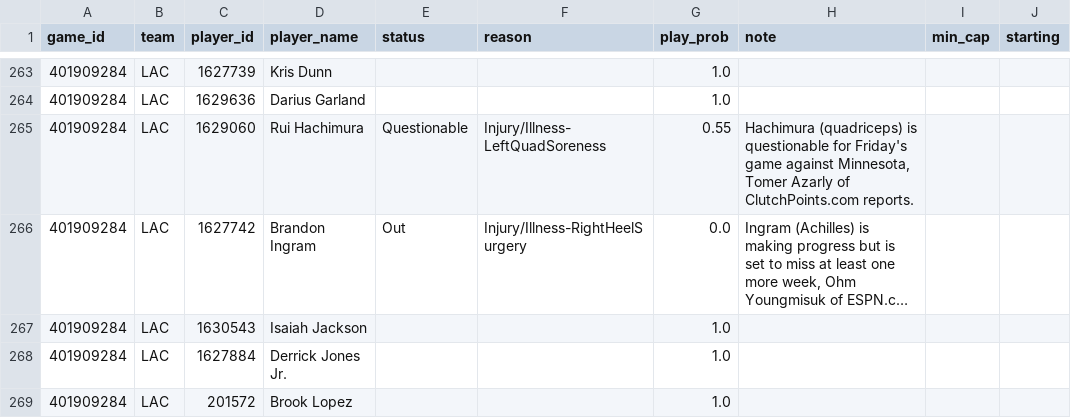
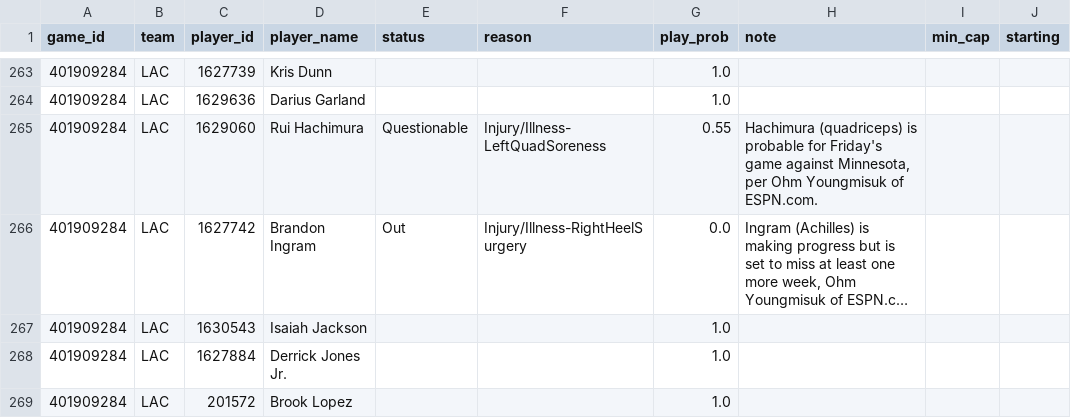
Before and after one commit to shreyaslamba2004-svg/NBA, a CSV file: output/2026-10-30/availability.csv, drawn as a sheet; only a part is shown, gaps mark what is left out; long unchanged cells end in …; the diff names each change by its address in the sheet, - before the commit and + after, or states it on an @@ line.

```diff
--- a/output/2026-10-30/availability.csv
+++ b/output/2026-10-30/availability.csv
-H265 (note): …(quadriceps) is questionable for Friday's game against Minnesota, Tomer Azarly of ClutchPoints.com reports.
+H265 (note): …(quadriceps) is probable for Friday's game against Minnesota, per Ohm Youngmisuk of ESPN.com.
```
Also changed, not shown: output/2026-10-30/edges.csv, output/2026-10-30/games.csv, 9 other files.
